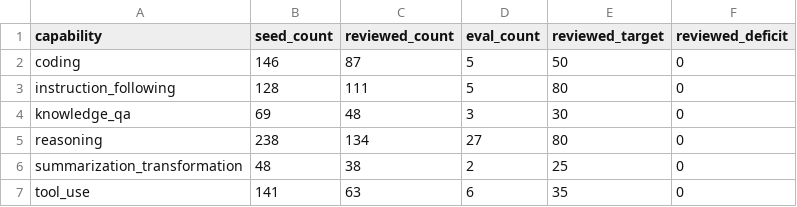
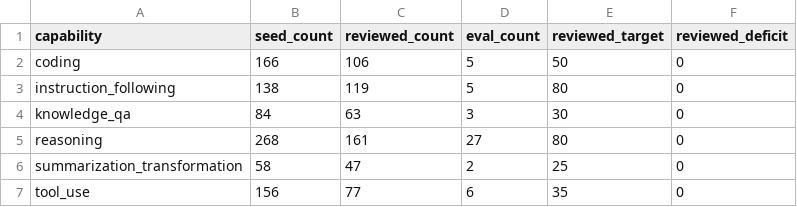
Before and after one commit to tomato414941/llm, a CSV file: tracks/leverage/runs/capability-distribution.csv, drawn as a sheet.

```diff
--- a/tracks/leverage/runs/capability-distribution.csv
+++ b/tracks/leverage/runs/capability-distribution.csv
@@ -1,7 +1,7 @@
 capability,seed_count,reviewed_count,eval_count,reviewed_target,reviewed_deficit
-coding,146,87,5,50,0
-instruction_following,128,111,5,80,0
-knowledge_qa,69,48,3,30,0
-reasoning,238,134,27,80,0
-summarization_transformation,48,38,2,25,0
-tool_use,141,63,6,35,0
+coding,166,106,5,50,0
+instruction_following,138,119,5,80,0
+knowledge_qa,84,63,3,30,0
+reasoning,268,161,27,80,0
+summarization_transformation,58,47,2,25,0
+tool_use,156,77,6,35,0
```
Also changed, not shown: tracks/leverage/runs/reviewed-provenance-distribution.csv, tracks/leverage/runs/reviewed-task-shape-distribution.csv, 6 other files.
